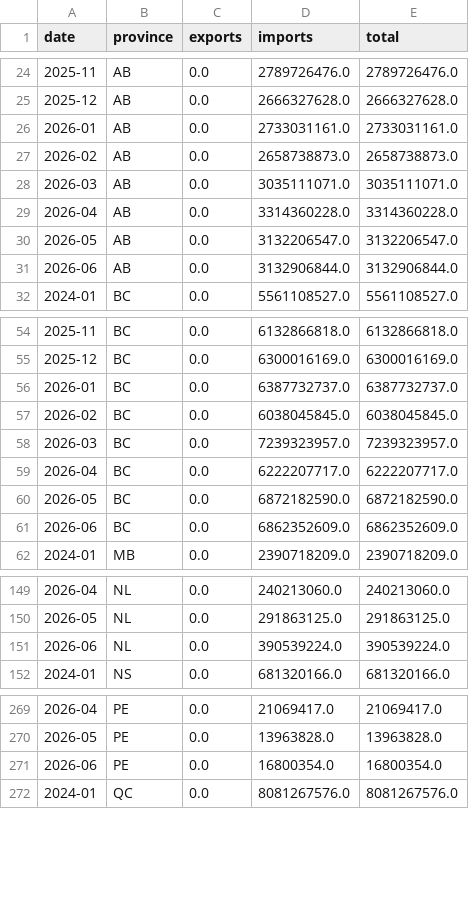
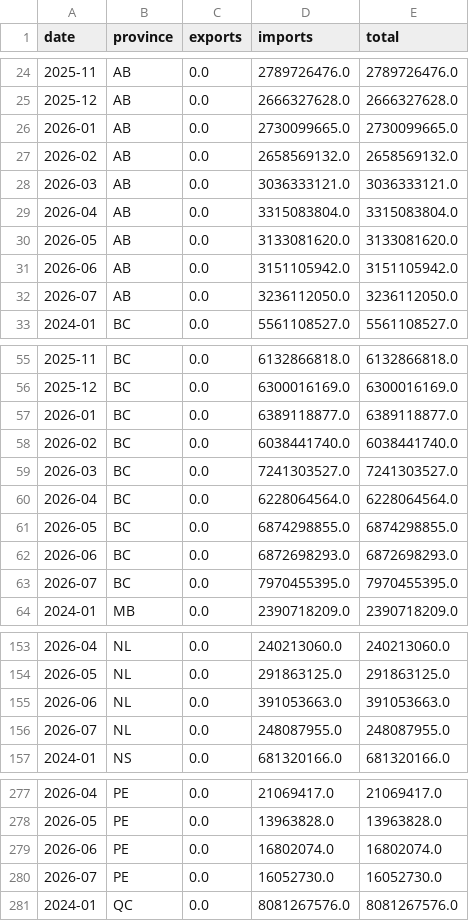
Before and after one commit to WilgnerCH/canada-trade-analytics, a CSV file: data_csv/provinces_monthly.csv, drawn as a sheet; only a part is shown, gaps mark what is left out; the diff covers the shown part only.

```diff
--- a/data_csv/provinces_monthly.csv
+++ b/data_csv/provinces_monthly.csv
@@ -25,8 +25,9 @@ date,province,exports,imports,total
 2025-12,AB,0.0,2666327628.0,2666327628.0
-2026-01,AB,0.0,2733031161.0,2733031161.0
-2026-02,AB,0.0,2658738873.0,2658738873.0
-2026-03,AB,0.0,3035111071.0,3035111071.0
-2026-04,AB,0.0,3314360228.0,3314360228.0
-2026-05,AB,0.0,3132206547.0,3132206547.0
-2026-06,AB,0.0,3132906844.0,3132906844.0
+2026-01,AB,0.0,2730099665.0,2730099665.0
+2026-02,AB,0.0,2658569132.0,2658569132.0
+2026-03,AB,0.0,3036333121.0,3036333121.0
+2026-04,AB,0.0,3315083804.0,3315083804.0
+2026-05,AB,0.0,3133081620.0,3133081620.0
+2026-06,AB,0.0,3151105942.0,3151105942.0
+2026-07,AB,0.0,3236112050.0,3236112050.0
 2024-01,BC,0.0,5561108527.0,5561108527.0
@@ -55,8 +56,9 @@ date,province,exports,imports,total
 2025-12,BC,0.0,6300016169.0,6300016169.0
-2026-01,BC,0.0,6387732737.0,6387732737.0
-2026-02,BC,0.0,6038045845.0,6038045845.0
-2026-03,BC,0.0,7239323957.0,7239323957.0
-2026-04,BC,0.0,6222207717.0,6222207717.0
-2026-05,BC,0.0,6872182590.0,6872182590.0
-2026-06,BC,0.0,6862352609.0,6862352609.0
+2026-01,BC,0.0,6389118877.0,6389118877.0
+2026-02,BC,0.0,6038441740.0,6038441740.0
+2026-03,BC,0.0,7241303527.0,7241303527.0
+2026-04,BC,0.0,6228064564.0,6228064564.0
+2026-05,BC,0.0,6874298855.0,6874298855.0
+2026-06,BC,0.0,6872698293.0,6872698293.0
+2026-07,BC,0.0,7970455395.0,7970455395.0
 2024-01,MB,0.0,2390718209.0,2390718209.0
@@ -150,3 +154,4 @@ date,province,exports,imports,total
 2026-05,NL,0.0,291863125.0,291863125.0
-2026-06,NL,0.0,390539224.0,390539224.0
+2026-06,NL,0.0,391053663.0,391053663.0
+2026-07,NL,0.0,248087955.0,248087955.0
 2024-01,NS,0.0,681320166.0,681320166.0
@@ -270,3 +278,4 @@ date,province,exports,imports,total
 2026-05,PE,0.0,13963828.0,13963828.0
-2026-06,PE,0.0,16800354.0,16800354.0
+2026-06,PE,0.0,16802074.0,16802074.0
+2026-07,PE,0.0,16052730.0,16052730.0
 2024-01,QC,0.0,8081267576.0,8081267576.0
```
Also changed, not shown: 8 added rows and 72 edited cells elsewhere in this file, data_csv/countries.csv, data_csv/monthly.csv, 6 other files.
